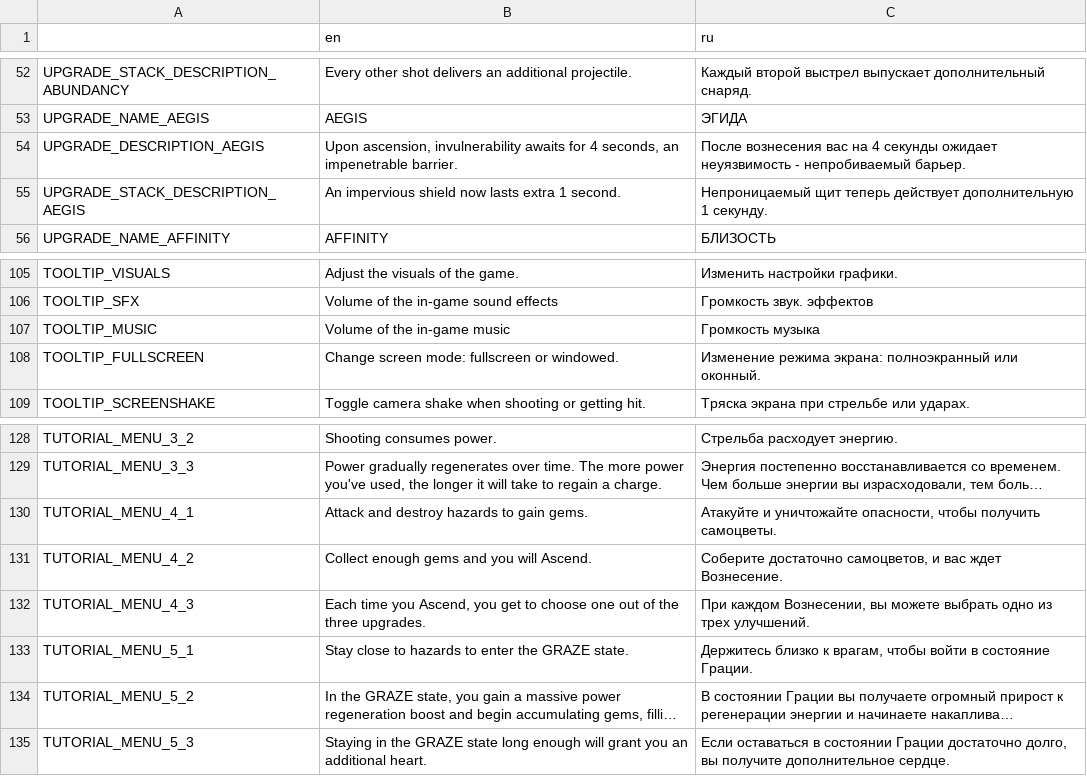
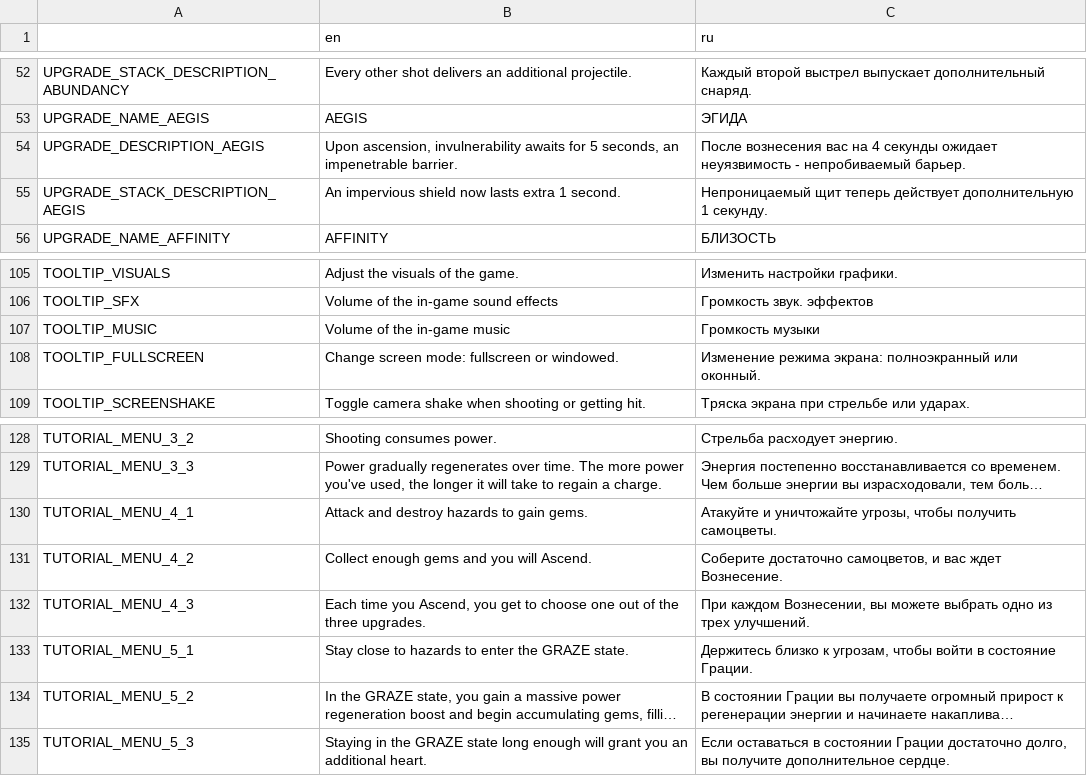
Before and after one commit to Aeterasu/Vertigo, a CSV file: assets/localization/vertigo_localization_data.csv, drawn as a sheet; only a part is shown, gaps mark what is left out; long unchanged cells end in …; the diff names each change by its address in the sheet, - before the commit and + after, or states it on an @@ line.

```diff
--- a/assets/localization/vertigo_localization_data.csv
+++ b/assets/localization/vertigo_localization_data.csv
-B54 (en): …awaits for 4 seconds, an…
+B54 (en): …awaits for 5 seconds, an…
-C107 (ru): Громкость музыка
+C107 (ru): Громкость музыки
-C130 (ru): …и уничтожайте опасности, чтобы получить…
+C130 (ru): …и уничтожайте угрозы, чтобы получить…
-C133 (ru): …близко к врагам, чтобы войти…
+C133 (ru): …близко к угрозам, чтобы войти…
```
Also changed, not shown: 4 other files.
